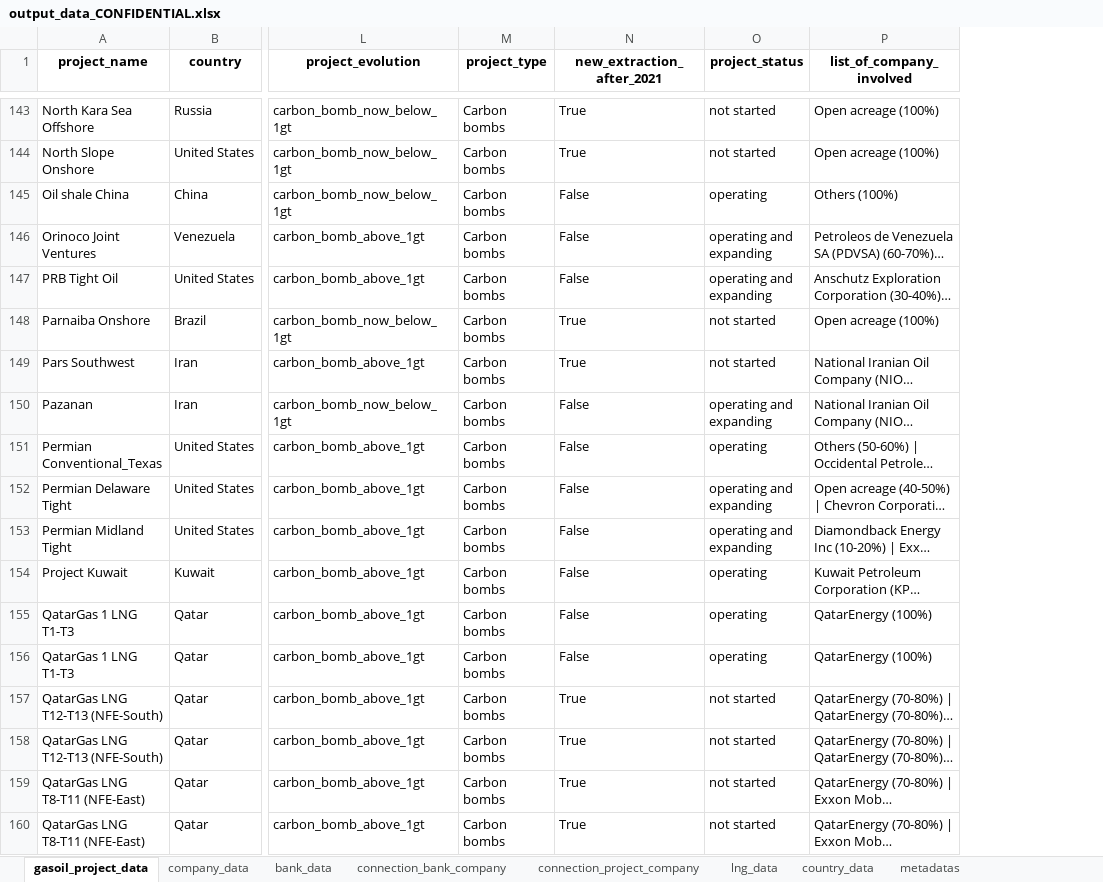
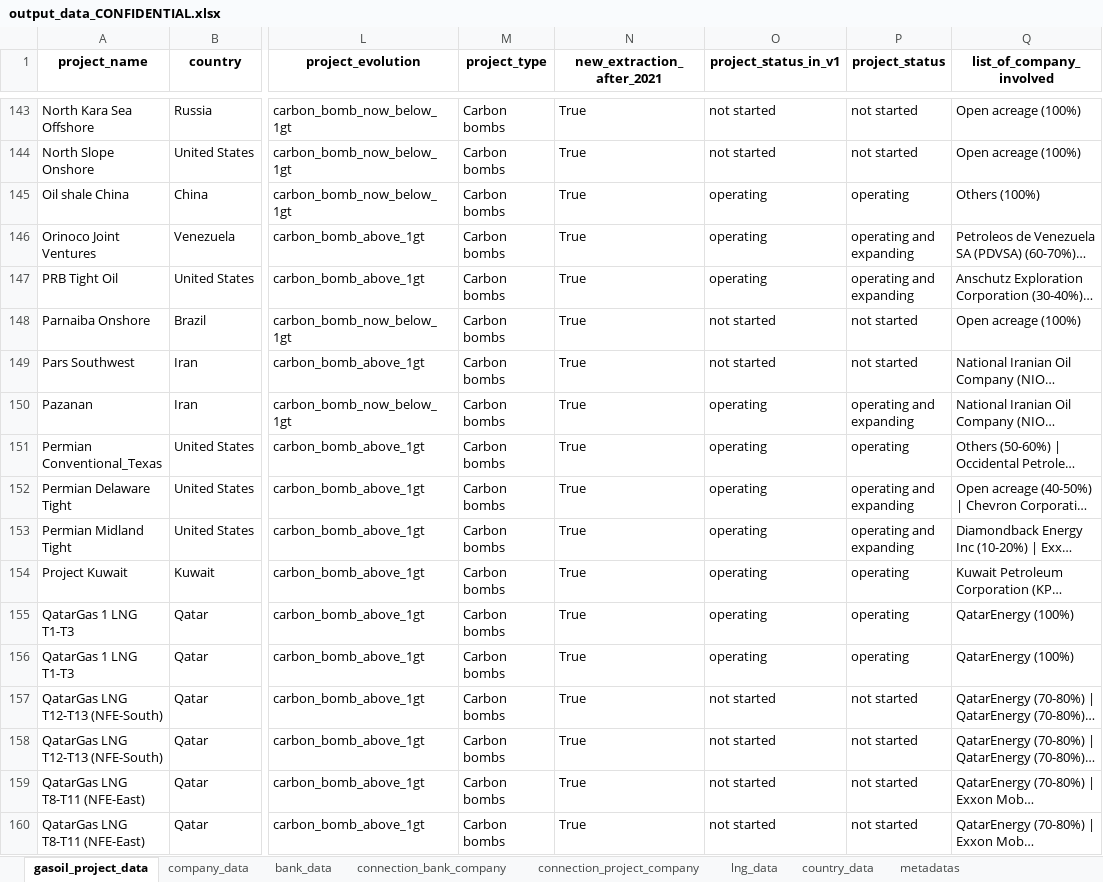
Before and after one commit to dataforgoodfr/CarbonBombs, an Excel workbook: nb/output_data_CONFIDENTIAL.xlsx, sheet gasoil_project_data, drawn as a sheet; only a part is shown, gaps mark what is left out; long unchanged cells end in …; values as stored, in another font and other column widths than the file's, no borders; the diff covers the shown part only; the diff names each change by its address in the sheet, - before the commit and + after, or states it on an @@ line.

```diff
--- a/nb/output_data_CONFIDENTIAL.xlsx (sheet gasoil_project_data)
+++ b/nb/output_data_CONFIDENTIAL.xlsx (sheet gasoil_project_data)
+column O (project_status_in_v1), rows 143-160: not started | not started | operating | operating | operating | not started | not started | operating | operating | operating | operating | operating | operating | operating | not started | not started | not started | not started
-N145:N147 (new_extraction_after_2021): False
+N145:N147 (new_extraction_after_2021): True
-N150:N156 (new_extraction_after_2021): False
+N150:N156 (new_extraction_after_2021): True
```
Also changed, not shown: 113 edited cells elsewhere in this sheet, sheet company_data, sheet metadatas, nb/output_data_PUBLIC.xlsx, 2 other files.
